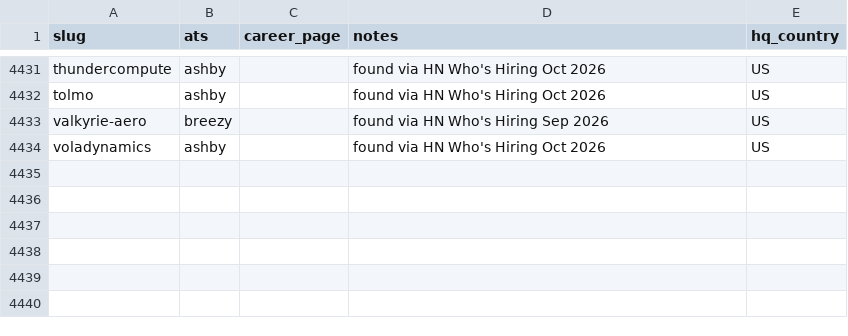
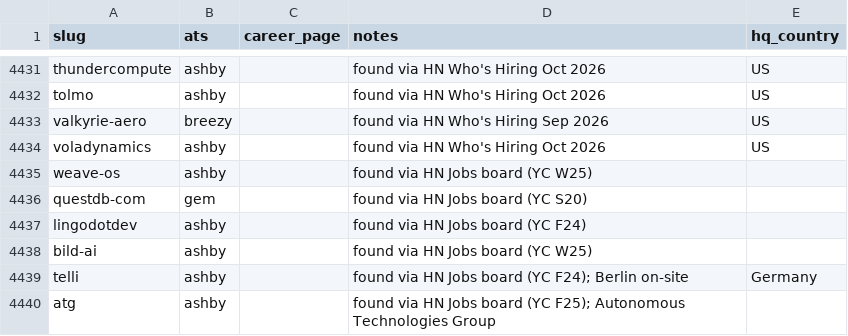
Before and after one commit to clarmso/job-board-crawler, a CSV file: TODO-companies.csv, drawn as a sheet; only a part is shown, gaps mark what is left out; the diff names each change by its address in the sheet, - before the commit and + after, or states it on an @@ line.

```diff
--- a/TODO-companies.csv
+++ b/TODO-companies.csv
+row 4435: weave-os | ashby |  | found via HN Jobs board (YC W25)
+row 4436: questdb-com | gem |  | found via HN Jobs board (YC S20)
+row 4437: lingodotdev | ashby |  | found via HN Jobs board (YC F24)
+row 4438: bild-ai | ashby |  | found via HN Jobs board (YC W25)
+row 4439: telli | ashby |  | found via HN Jobs board (YC F24); Berlin on-site | Germany
+row 4440: atg | ashby |  | found via HN Jobs board (YC F25); Autonomous Technologies Group
```
